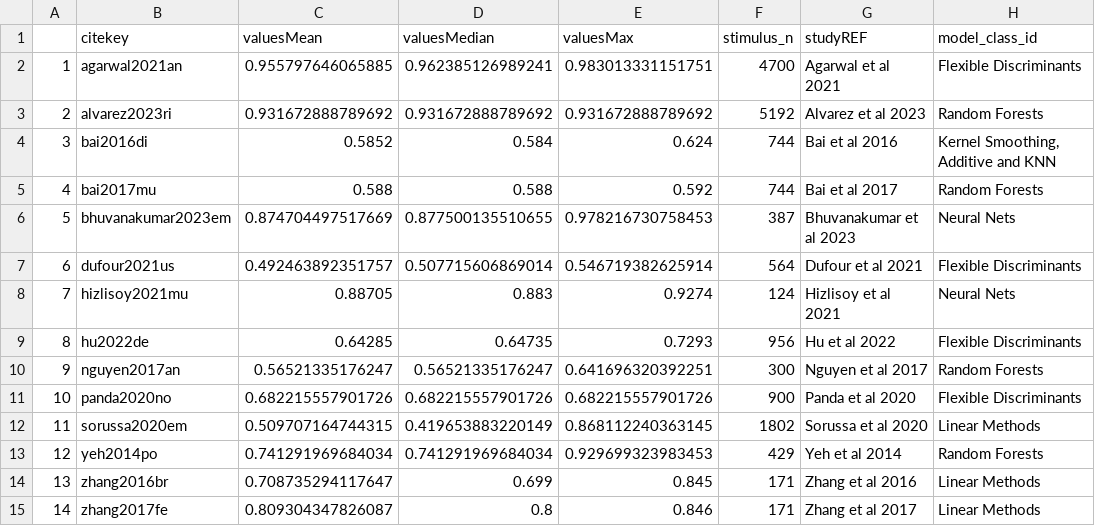
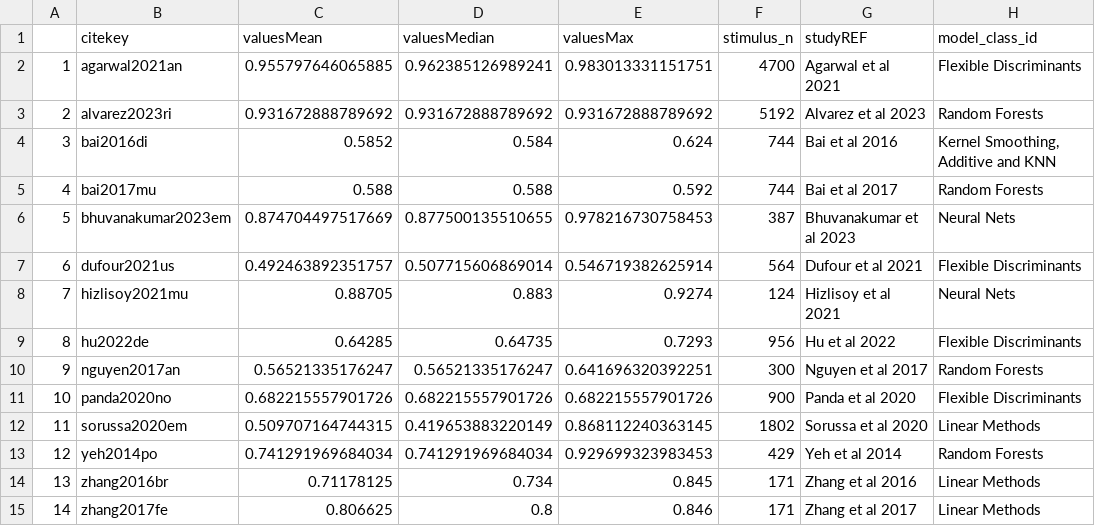
Before and after one commit to tuomaseerola/metaMER, a CSV file: analysis/C_summary.csv, drawn as a sheet; only a part is shown; the diff names each change by its address in the sheet, - before the commit and + after, or states it on an @@ line.

```diff
--- a/analysis/C_summary.csv
+++ b/analysis/C_summary.csv
-C14 (valuesMean): 0.708735294117647
+C14 (valuesMean): 0.71178125
-D14 (valuesMedian): 0.699
+D14 (valuesMedian): 0.734
-C15 (valuesMean): 0.809304347826087
+C15 (valuesMean): 0.806625
```
Also changed, not shown: analysis/R_summary.csv, 38 other files.
